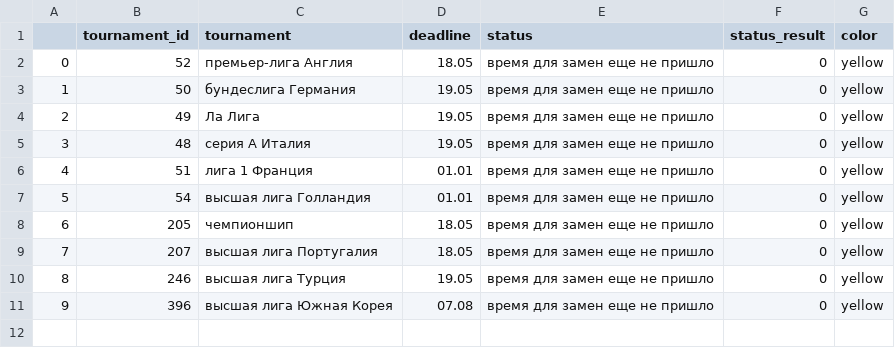
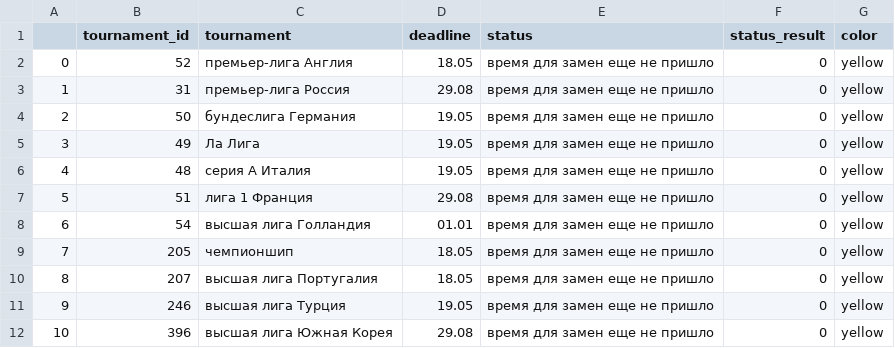
Before and after one commit to DonaldWipper/fantasy, a CSV file: FlaskApp/data.csv, drawn as a sheet; addresses are those after the commit; the diff names each change by its address in the sheet, - before the commit and + after, or states it on an @@ line.

```diff
--- a/FlaskApp/data.csv
+++ b/FlaskApp/data.csv
+row 3: 1 | 31 | премьер-лига Россия | 29.08 | время для замен еще не пришло | 0 | yellow
@@ column A renumbered from row 4 down @@
-D7 (deadline): 01.01
+D7 (deadline): 29.08
-D12 (deadline): 07.08
+D12 (deadline): 29.08
```
Also changed, not shown: 2 other files.
